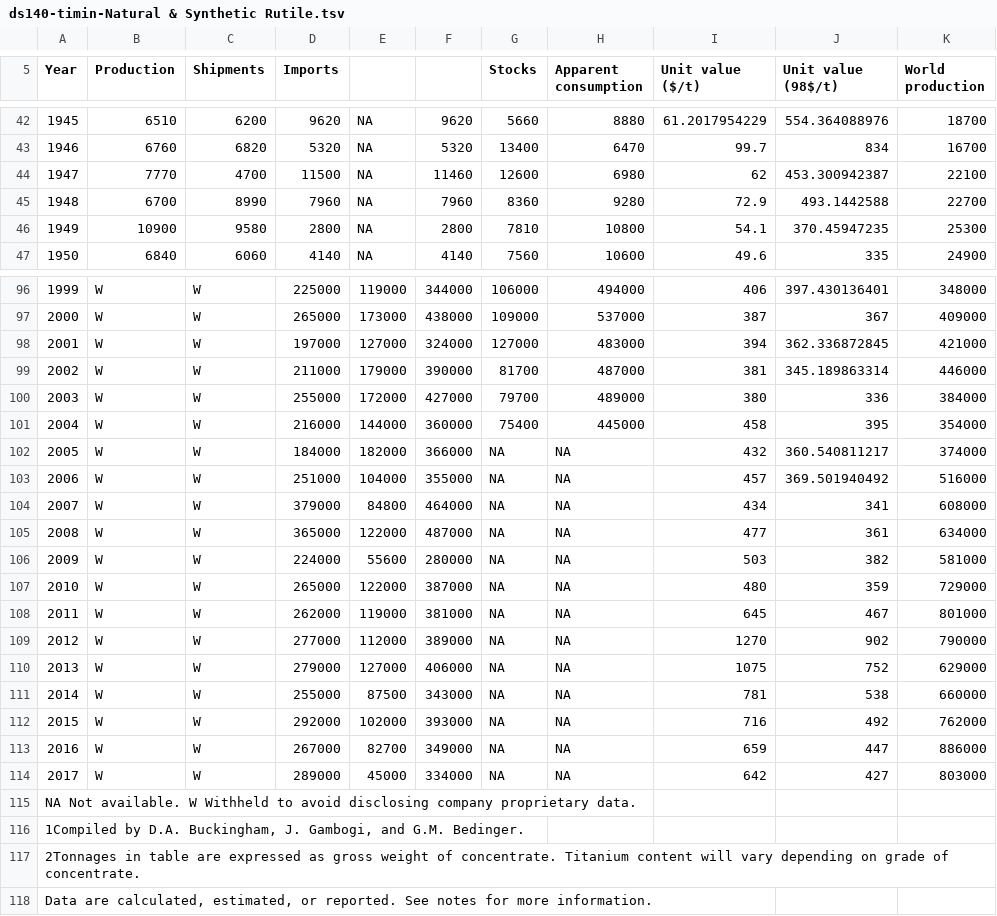
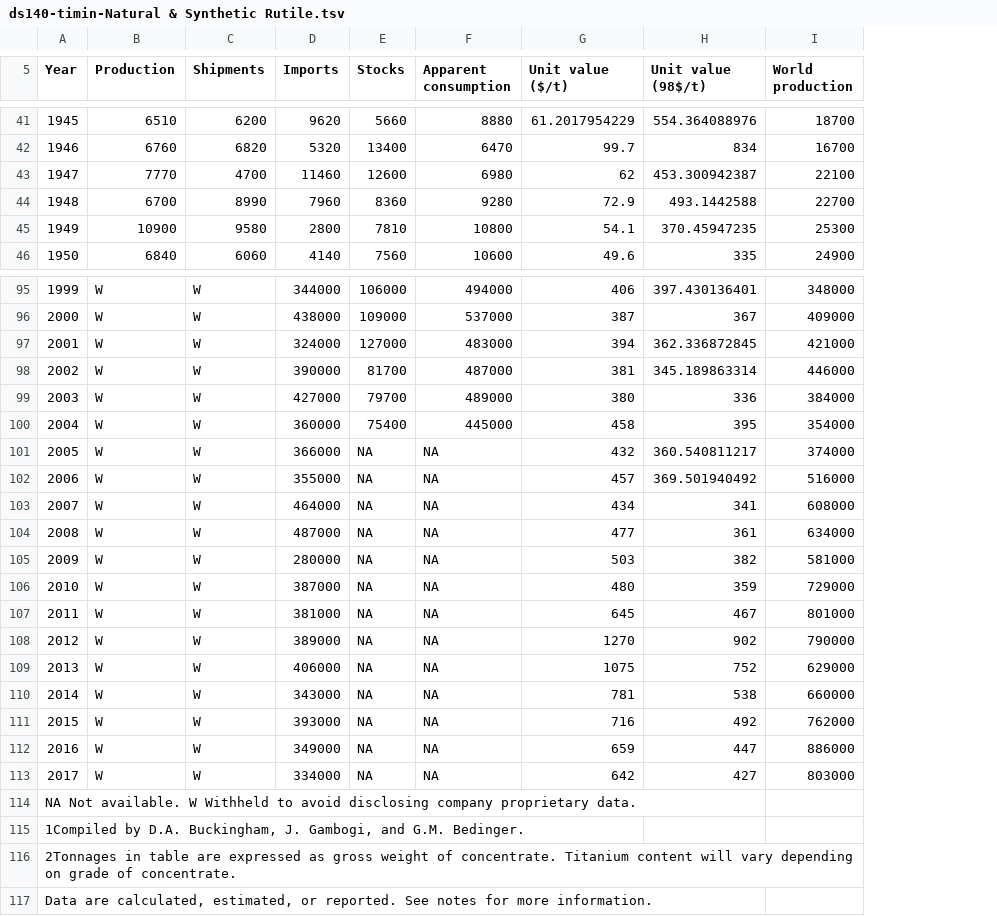
Before and after one commit to peterhil/ninhursag-api, a TSV file: app/static/data/tsv/ds140-timin-Natural & Synthetic Rutile.tsv, drawn as a sheet; only a part is shown, gaps mark what is left out; removed rows and columns are numbered as before the commit, all else as after; the diff covers the shown part only; the diff names each change by its address in the sheet, - before the commit and + after, or states it on an @@ line.

```diff
--- a/app/static/data/tsv/ds140-timin-Natural & Synthetic Rutile.tsv
+++ b/app/static/data/tsv/ds140-timin-Natural & Synthetic Rutile.tsv
-column E, rows 42-47: all NA; rows 96-114: 119000 | 173000 | 127000 | 179000 | 172000 | 144000 | 182000 | 104000 | 84800 | 122000 | 55600 | 122000 | 119000 | 112000 | 127000 | 87500 | 102000 | 82700 | 45000
-column F, rows 42-47: 9620 | 5320 | 11460 | 7960 | 2800 | 4140; rows 96-114: 344000 | 438000 | 324000 | 390000 | 427000 | 360000 | 366000 | 355000 | 464000 | 487000 | 280000 | 387000 | 381000 | 389000 | 406000 | 343000 | 393000 | 349000 | 334000
-D43 (Imports): 11500
+D43 (Imports): 11460
-D95 (Imports): 225000
+D95 (Imports): 344000
-D96 (Imports): 265000
+D96 (Imports): 438000
-D97 (Imports): 197000
+D97 (Imports): 324000
-D98 (Imports): 211000
+D98 (Imports): 390000
-D99 (Imports): 255000
+D99 (Imports): 427000
-D100 (Imports): 216000
+D100 (Imports): 360000
-D101 (Imports): 184000
+D101 (Imports): 366000
-D102 (Imports): 251000
+D102 (Imports): 355000
-D103 (Imports): 379000
+D103 (Imports): 464000
-D104 (Imports): 365000
+D104 (Imports): 487000
-D105 (Imports): 224000
+D105 (Imports): 280000
-D106 (Imports): 265000
+D106 (Imports): 387000
-D107 (Imports): 262000
+D107 (Imports): 381000
-D108 (Imports): 277000
+D108 (Imports): 389000
-D109 (Imports): 279000
+D109 (Imports): 406000
-D110 (Imports): 255000
+D110 (Imports): 343000
-D111 (Imports): 292000
+D111 (Imports): 393000
-D112 (Imports): 267000
+D112 (Imports): 349000
-D113 (Imports): 289000
+D113 (Imports): 334000
```
Also changed, not shown: 1 removed row and 31 edited cells elsewhere in this file, 1 other file.
